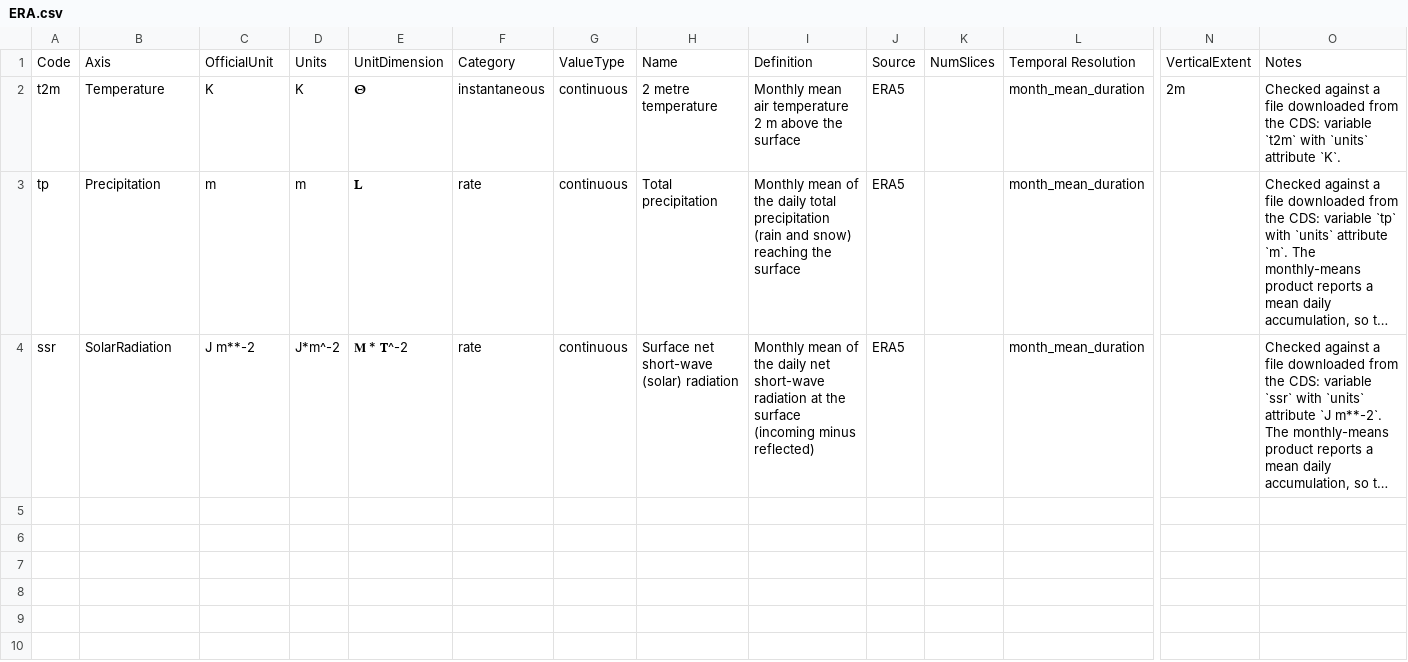
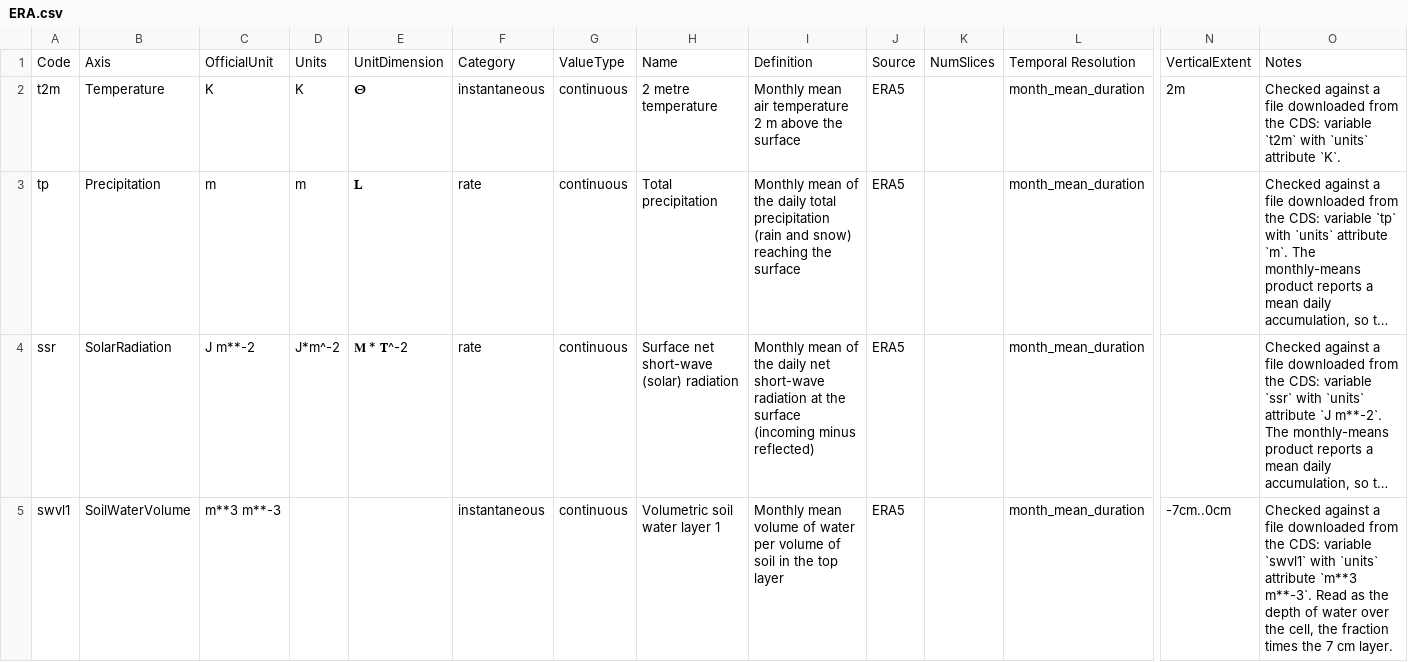
Before and after one commit to EcoJulia/EcoSISTEM.jl, a CSV file: data/catalogue/ERA.csv, drawn as a sheet; only a part is shown, gaps mark what is left out; long unchanged cells end in …; rows hold the shown columns only; the diff names each change by its address in the sheet, - before the commit and + after, or states it on an @@ line.

Commit message:
Read our own types instead of type piracy, check for piracy and allow downloads from the Climate Data Store
- read(spec::RasterSpec; cut, scale, fn) in the parent replaces the private read. A catalogued source fetches through a new hook the RasterDataSources extension supplies over getraster; a spec naming files opens each with the backend its catalogue row names (so a CDS download with no extension reads), converts a file's own units into the table's, stacks along time (a netCDF's dates, times if given, monthly ordinals otherwise), rolls 0-360 longitudes, and applies the period and unit. So SourceSpec(ERA, "t2m", file = path), files = decades and directory = dir all read, and materialise onto a study area.
- The Aqua piracy gate (test/clean_Aqua.jl), per extension with the two remaining shims named; the other Aqua checks listed as not yet run.
- The Climate Data Store fetch: a CDSRequest file entry fetched on first use, EcoSISTEMERAExt rewritten on CDSAPI.jl (PyCall is gone), and a new ext_EcoSISTEMERAExt.jl whose live fetch ran twice against the real CDS, one month over a two-degree box, and read back through the spec. The request builder matches the Africa_plants provenance verbatim.
- The spec gained times, atend and calendar, threaded to the layer's series; ConstructedRasterSpec and in_memory_raster take the two policy keywords too. A source whose row says it does not fetch its own files is refused at construction without a location.
- Add SoilWaterVolume (and SoilVolume) for relevant datasets

```diff
--- a/data/catalogue/ERA.csv
+++ b/data/catalogue/ERA.csv
+row 5: swvl1 | SoilWaterVolume | m**3 m**-3 |  |  | instantaneous | continuous | Volumetric soil water layer 1 | Monthly mean volume of water per volume of soil in the top layer | ERA5 |  | month_mean_duration | -7cm..0cm | Checked against a file downloaded from the CDS: variable `swvl1` with `units` attribute `m**3 m**-3`. Read as the depth of water over the cell, the fraction times the 7 cm layer.
```
Also changed, not shown: 44 other files.
